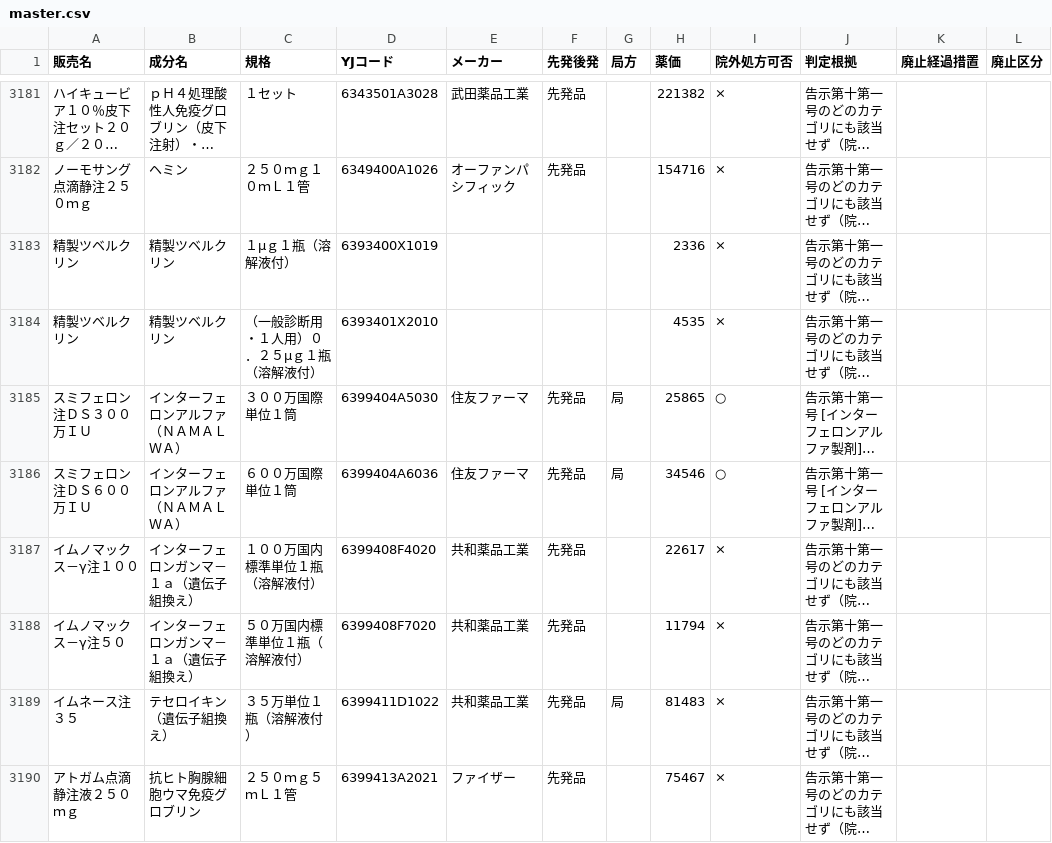
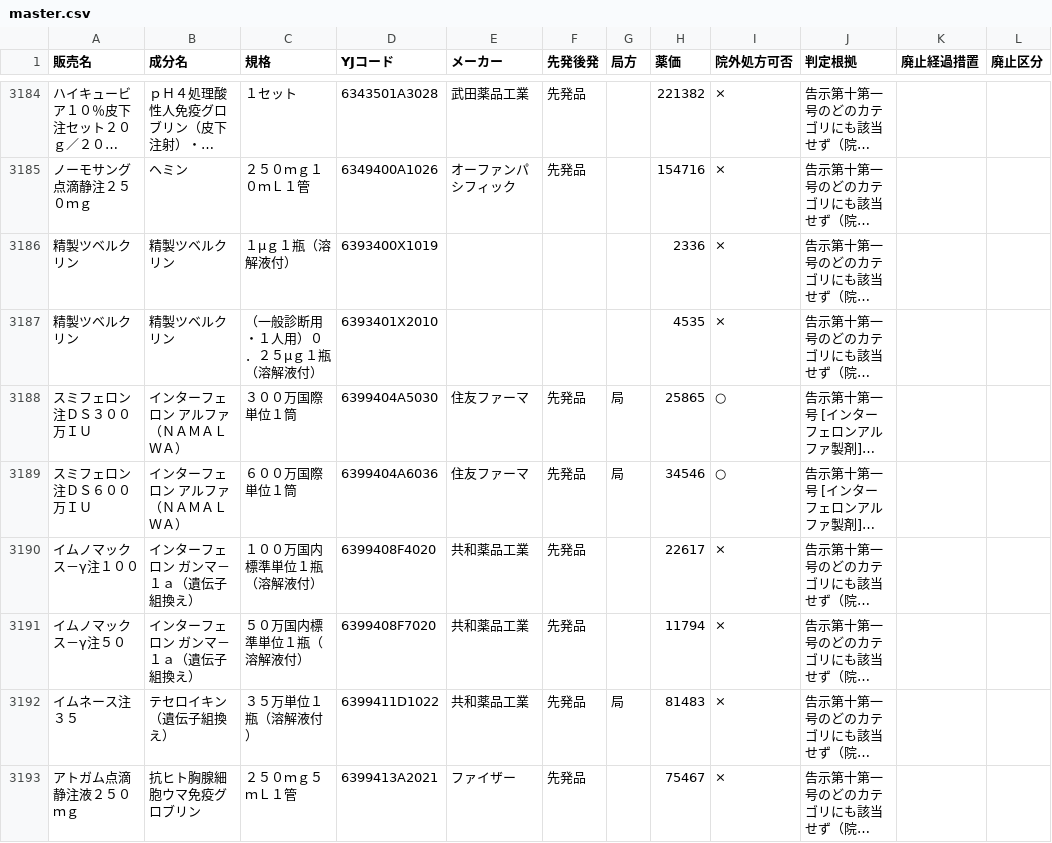
Before and after one commit to oedopharmacy/chusha-kahi, a CSV file: data/master.csv, drawn as a sheet; only a part is shown, gaps mark what is left out; long unchanged cells end in …; addresses are those after the commit; the diff covers the shown part only; the diff names each change by its address in the sheet, - before the commit and + after, or states it on an @@ line.

```diff
--- a/data/master.csv
+++ b/data/master.csv
-B3188:B3189 (成分名): インターフェロンアルファ（ＮＡＭＡＬＷＡ）
+B3188:B3189 (成分名): インターフェロン アルファ（ＮＡＭＡＬＷＡ）
-B3190:B3191 (成分名): インターフェロンガンマ－１ａ（遺伝子組換え）
+B3190:B3191 (成分名): インターフェロン ガンマ－１ａ（遺伝子組換え）
```
Also changed, not shown: 3 added rows and 7 edited cells elsewhere in this file, data/review.csv, data/yakka_chusha_raw.csv, 3 other files.
